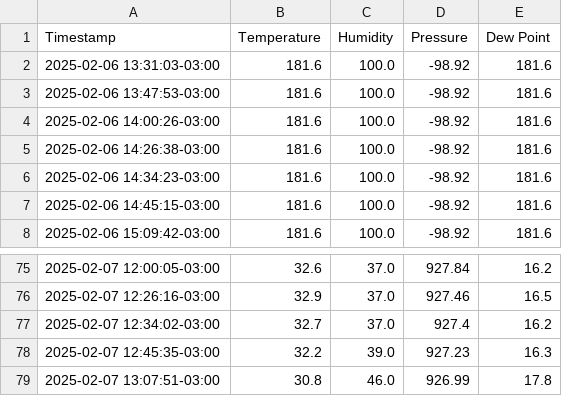
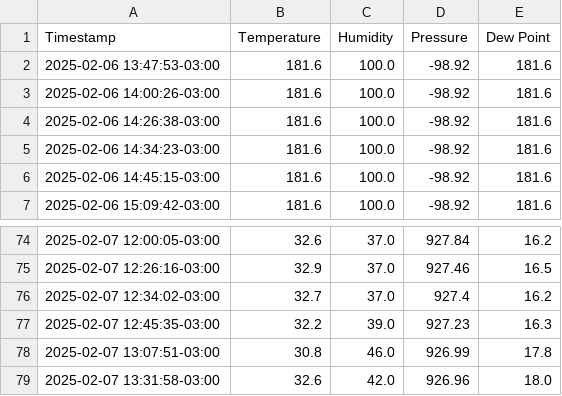
Before and after one commit to physicist155/physicist155.github.io, a CSV file: weather_data.csv, drawn as a sheet; only a part is shown, gaps mark what is left out.

```diff
--- a/weather_data.csv
+++ b/weather_data.csv
@@ -1,3 +1,2 @@
 Timestamp,Temperature,Humidity,Pressure,Dew Point
-2025-02-06 13:31:03-03:00,181.6,100.0,-98.92,181.6
 2025-02-06 13:47:53-03:00,181.6,100.0,-98.92,181.6
@@ -79 +78,2 @@ Timestamp,Temperature,Humidity,Pressure,Dew Point
 2025-02-07 13:07:51-03:00,30.8,46.0,926.99,17.8
+2025-02-07 13:31:58-03:00,32.6,42.0,926.96,18.0
```
Also changed, not shown: 1 other file.
